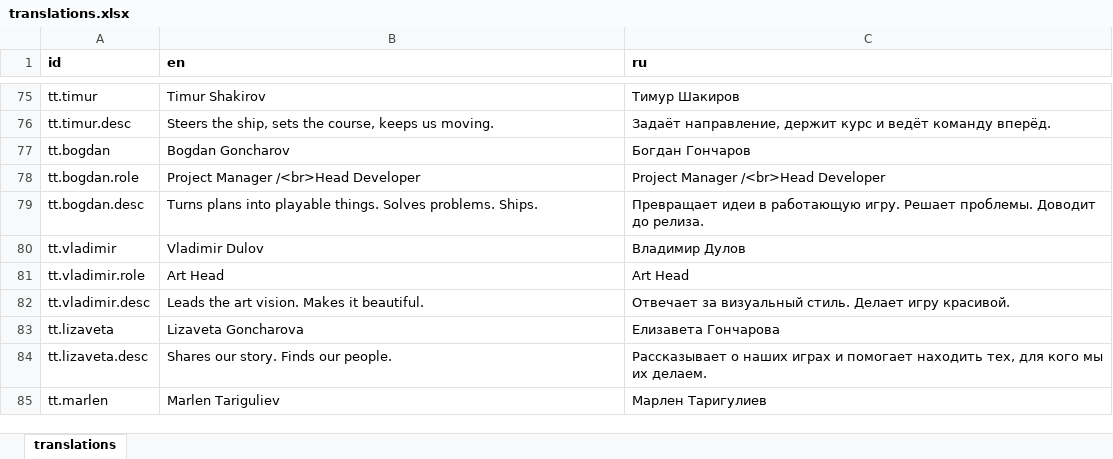
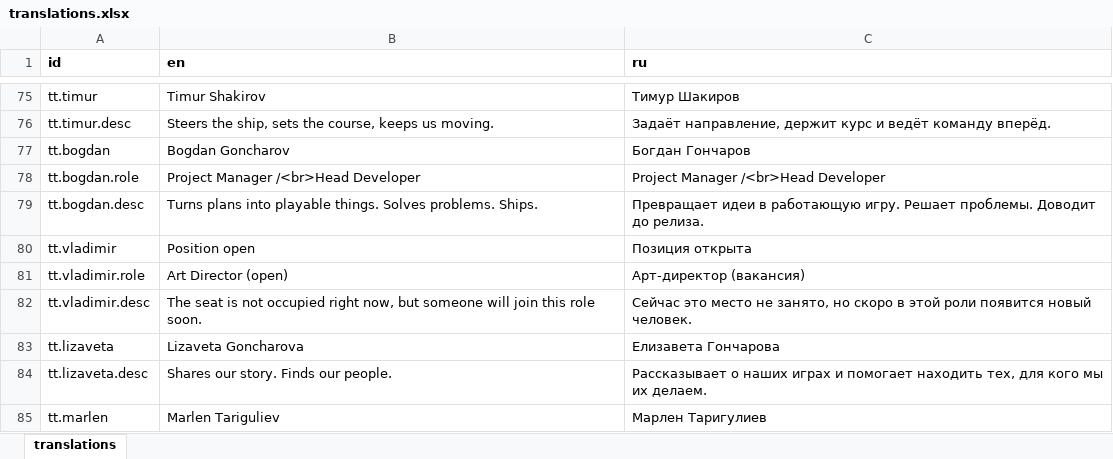
Before and after one commit to NeosInPocket/snapjoygames-website, an Excel workbook: translations.xlsx, sheet translations, drawn as a sheet; only a part is shown, gaps mark what is left out; values as stored, in another font and other column widths than the file's, no borders; the diff names each change by its address in the sheet, - before the commit and + after, or states it on an @@ line.

Commit message:
art-director removed

```diff
--- a/translations.xlsx (sheet translations)
+++ b/translations.xlsx (sheet translations)
-B80 (en): Vladimir Dulov
+B80 (en): Position open
-C80 (ru): Владимир Дулов
+C80 (ru): Позиция открыта
-B81 (en): Art Head
+B81 (en): Art Director (open)
-C81 (ru): Art Head
+C81 (ru): Арт-директор (вакансия)
-B82 (en): Leads the art vision. Makes it beautiful.
+B82 (en): The seat is not occupied right now, but someone will join this role soon.
-C82 (ru): Отвечает за визуальный стиль. Делает игру красивой.
+C82 (ru): Сейчас это место не занято, но скоро в этой роли появится новый человек.
```
Also changed, not shown: 2 other files.
